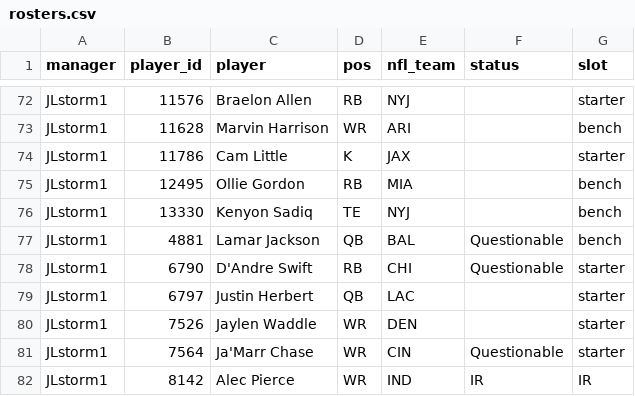
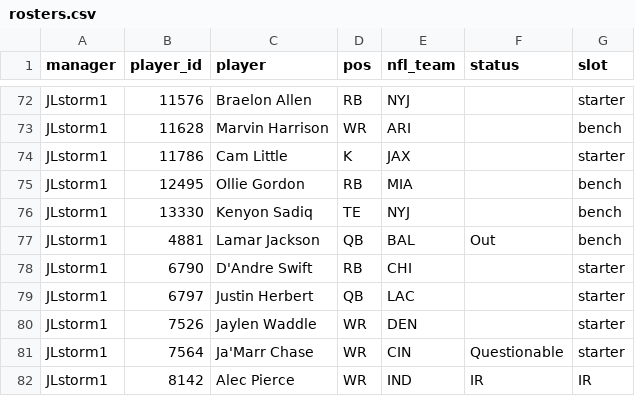
Before and after one commit to mikemartin/fantasy-football-auction-optimizer, a CSV file: data/league/rosters.csv, drawn as a sheet; only a part is shown, gaps mark what is left out; the diff covers the shown part only.

```diff
--- a/data/league/rosters.csv
+++ b/data/league/rosters.csv
@@ -76,4 +76,4 @@ JLstorm1,12495,Ollie Gordon,RB,MIA,,bench
 JLstorm1,13330,Kenyon Sadiq,TE,NYJ,,bench
-JLstorm1,4881,Lamar Jackson,QB,BAL,Questionable,bench
-JLstorm1,6790,D'Andre Swift,RB,CHI,Questionable,starter
+JLstorm1,4881,Lamar Jackson,QB,BAL,Out,bench
+JLstorm1,6790,D'Andre Swift,RB,CHI,,starter
 JLstorm1,6797,Justin Herbert,QB,LAC,,starter
```
Also changed, not shown: 17 edited cells elsewhere in this file, data/league/free_agents.csv, data/league/results_wk05.csv, 3 other files.
